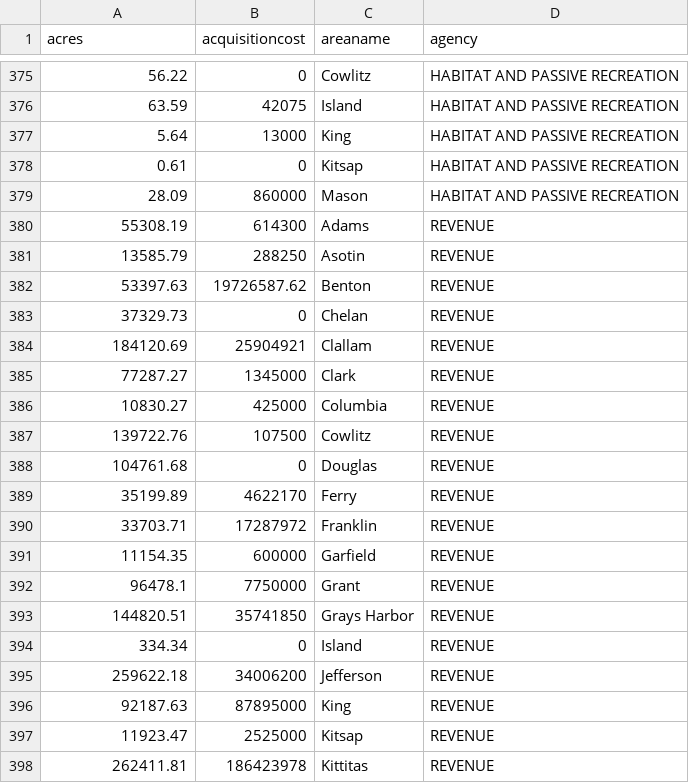
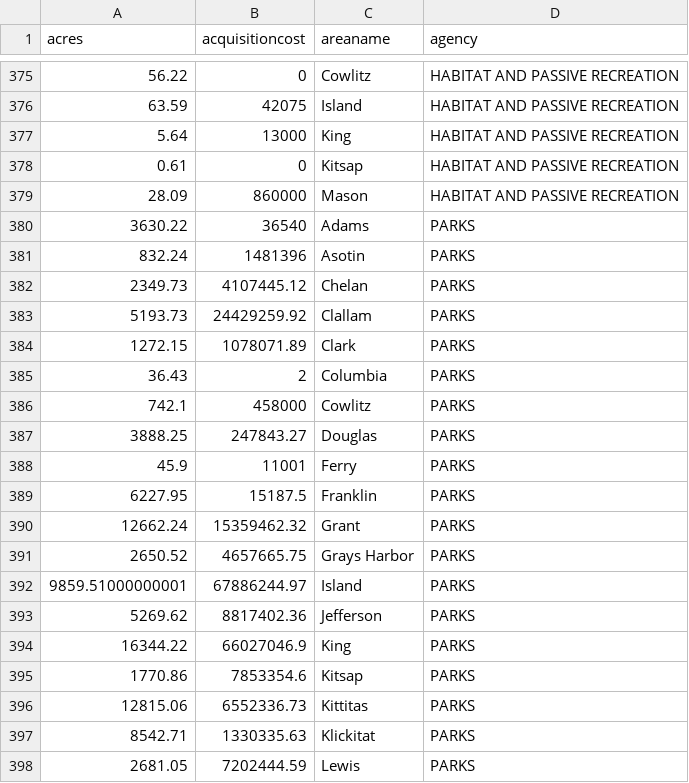
Before and after one commit to GeoEngineers/RCOPublicLands, a CSV file: scripts/appServer/src/data/county_sums.csv, drawn as a sheet; only a part is shown, gaps mark what is left out; the shorter side is filled out with more unchanged rows; the diff covers the shown part only.

Commit message:
updates to county sum queries and resultset

```diff
--- a/scripts/appServer/src/data/county_sums.csv
+++ b/scripts/appServer/src/data/county_sums.csv
@@ -379 +379,20 @@
 28.09|860000|"Mason"|"HABITAT AND PASSIVE RECREATION"
+3630.22|36540|"Adams"|"PARKS"
+832.24|1481396|"Asotin"|"PARKS"
+2349.73|4107445.12|"Chelan"|"PARKS"
+5193.73|24429259.92|"Clallam"|"PARKS"
+1272.15|1078071.89|"Clark"|"PARKS"
+36.43|2|"Columbia"|"PARKS"
+742.1|458000|"Cowlitz"|"PARKS"
+3888.25|247843.27|"Douglas"|"PARKS"
+45.9|11001|"Ferry"|"PARKS"
+6227.95|15187.5|"Franklin"|"PARKS"
+12662.24|15359462.32|"Grant"|"PARKS"
+2650.52|4657665.75|"Grays Harbor"|"PARKS"
+9859.51000000001|67886244.97|"Island"|"PARKS"
+5269.62|8817402.36|"Jefferson"|"PARKS"
+16344.22|66027046.9|"King"|"PARKS"
+1770.86|7853354.6|"Kitsap"|"PARKS"
+12815.06|6552336.73|"Kittitas"|"PARKS"
+8542.71|1330335.63|"Klickitat"|"PARKS"
+2681.05|7202444.59|"Lewis"|"PARKS"
```
Also changed, not shown: 16 added rows elsewhere in this file, 1 other file.
